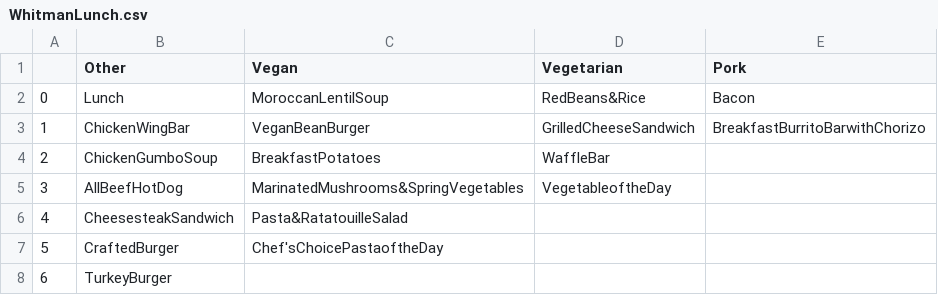
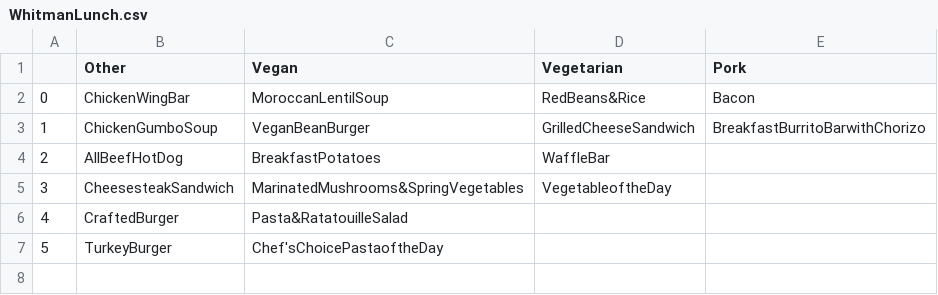
Before and after one commit to mctian/KnowFood, a CSV file: WhitmanLunch.csv, drawn as a sheet; removed rows and columns are numbered as before the commit, all else as after; the diff names each change by its address in the sheet, - before the commit and + after, or states it on an @@ line.

```diff
--- a/WhitmanLunch.csv
+++ b/WhitmanLunch.csv
-B2 (Other): Lunch
+B2 (Other): ChickenWingBar
-B3 (Other): ChickenWingBar
+B3 (Other): ChickenGumboSoup
-row 4: 2 | ChickenGumboSoup | BreakfastPotatoes | WaffleBar
@@ column A renumbered from row 4 down @@
-C4 (Vegan): MarinatedMushrooms&SpringVegetables
+C4 (Vegan): BreakfastPotatoes
-D4 (Vegetarian): VegetableoftheDay
+D4 (Vegetarian): WaffleBar
-C5 (Vegan): Pasta&RatatouilleSalad
+C5 (Vegan): MarinatedMushrooms&SpringVegetables
-D5 (Vegetarian): (empty)
+D5 (Vegetarian): VegetableoftheDay
-C6 (Vegan): Chef'sChoicePastaoftheDay
+C6 (Vegan): Pasta&RatatouilleSalad
-C7 (Vegan): (empty)
+C7 (Vegan): Chef'sChoicePastaoftheDay
```
Also changed, not shown: CJLDinner.csv, ForbesLunch.csv, 8 other files.
